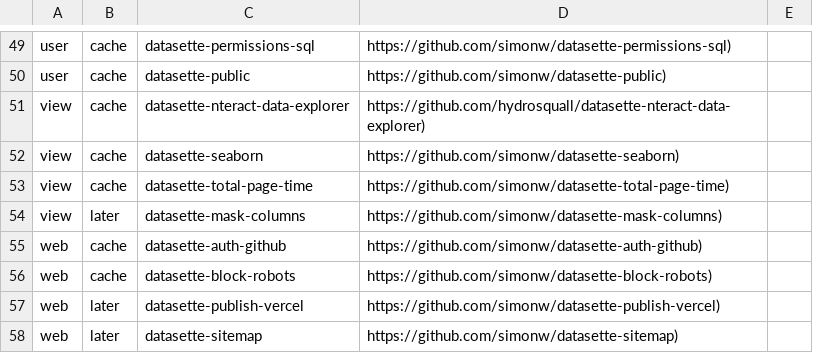
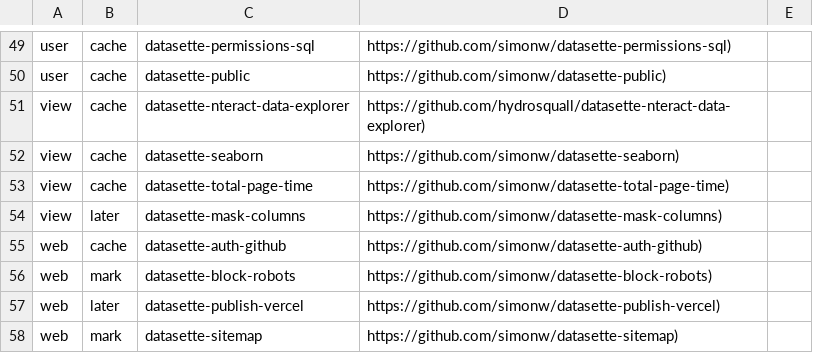
Before and after one commit to scillidan/database, a CSV file: data/resource/datasette.csv, drawn as a sheet; only a part is shown, gaps mark what is left out; the diff covers the shown part only.

```diff
--- a/data/resource/datasette.csv
+++ b/data/resource/datasette.csv
@@ -55,4 +55,4 @@
 "web","cache","datasette-auth-github","https://github.com/simonw/datasette-auth-github)",""
-"web","cache","datasette-block-robots","https://github.com/simonw/datasette-block-robots)",""
+"web","mark","datasette-block-robots","https://github.com/simonw/datasette-block-robots)",""
 "web","later","datasette-publish-vercel","https://github.com/simonw/datasette-publish-vercel)",""
-"web","later","datasette-sitemap","https://github.com/simonw/datasette-sitemap)",""
+"web","mark","datasette-sitemap","https://github.com/simonw/datasette-sitemap)",""
```
Also changed, not shown: 11 edited cells elsewhere in this file, 1 other file.
